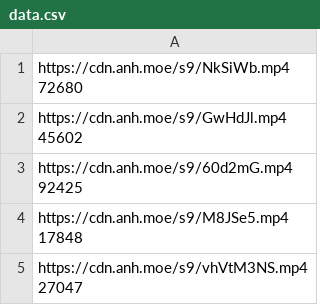
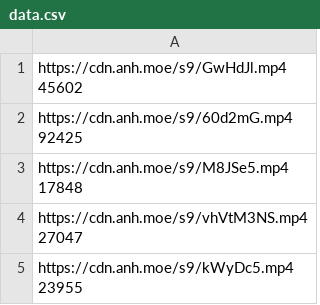
Before and after one commit to gx288/xammm, a CSV file: data.csv, drawn as a sheet; only a part is shown; the shorter side is filled out with more unchanged rows.

```diff
--- a/data.csv
+++ b/data.csv
@@ -1,3 +1 @@
-"https://cdn.anh.moe/s9/NkSiWb.mp4
- 72680"
 "https://cdn.anh.moe/s9/GwHdJl.mp4
```
